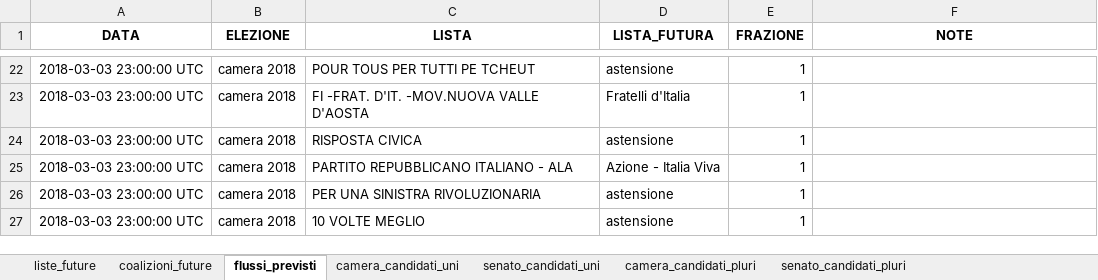
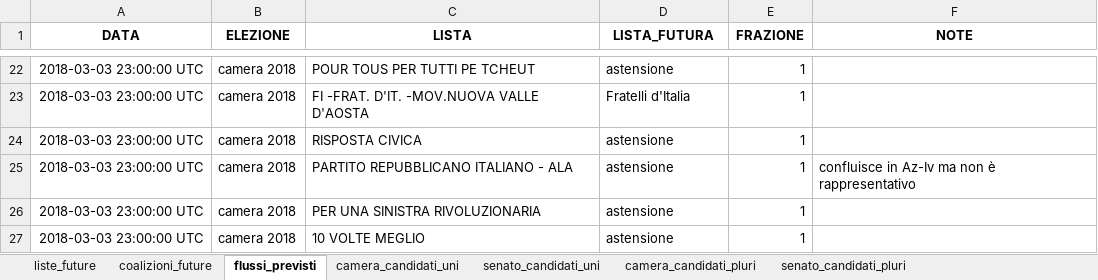
Before and after one commit to fornaeffe/elezioni, an Excel workbook: scenari/politiche_2027.xlsx, sheet flussi_previsti, drawn as a sheet; only a part is shown, gaps mark what is left out; values as stored, in another font and other column widths than the file's, no borders; table styles not drawn; the diff covers the shown part only; the diff names each change by its address in the sheet, - before the commit and + after, or states it on an @@ line.

```diff
--- a/scenari/politiche_2027.xlsx (sheet flussi_previsti)
+++ b/scenari/politiche_2027.xlsx (sheet flussi_previsti)
-D25 (LISTA_FUTURA): Azione - Italia Viva
+D25 (LISTA_FUTURA): astensione
-F25 (NOTE): (empty)
+F25 (NOTE): confluisce in Az-Iv ma non è rappresentativo
```
Also changed, not shown: 46 removed rows elsewhere in this sheet, 1 other file.
